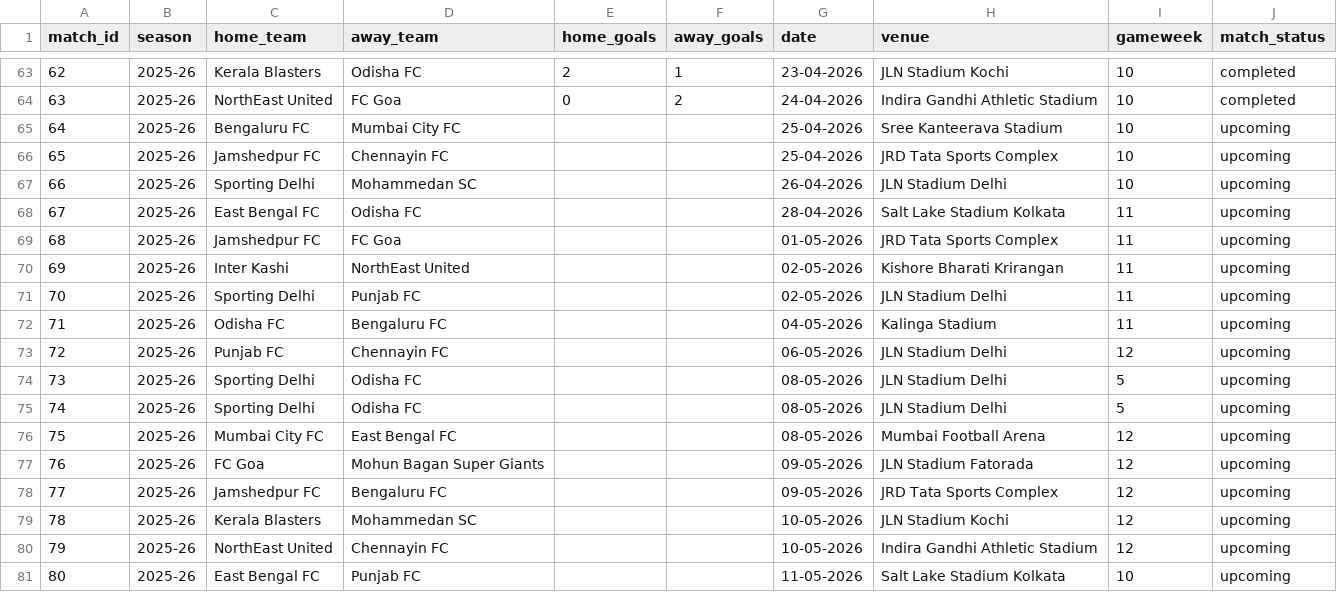
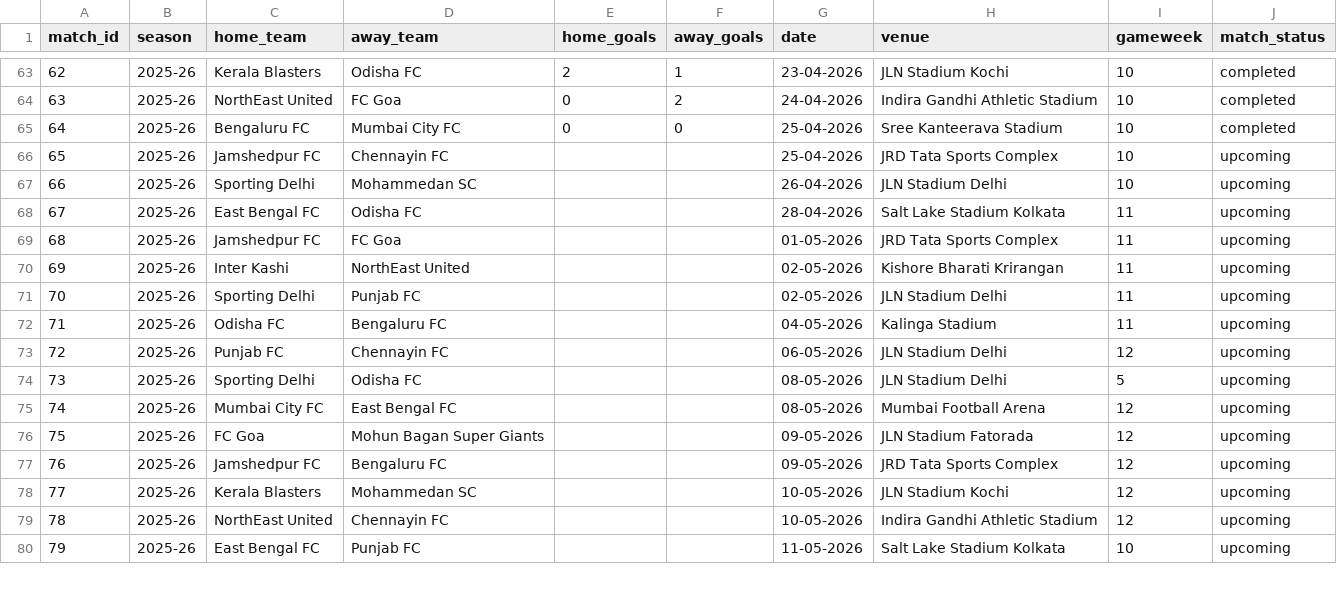
Before and after one commit to SimRaina/IslDashboard, a CSV file: data/matches.csv, drawn as a sheet; only a part is shown, gaps mark what is left out; removed rows and columns are numbered as before the commit, all else as after; the diff names each change by its address in the sheet, - before the commit and + after, or states it on an @@ line.

Commit message:
updated 64th match data

```diff
--- a/data/matches.csv
+++ b/data/matches.csv
-E65 (home_goals): (empty)
+E65 (home_goals): 0
-F65 (away_goals): (empty)
+F65 (away_goals): 0
-J65 (match_status): upcoming
+J65 (match_status): completed
-row 74: 73 | 2025-26 | Sporting Delhi | Odisha FC |  |  | 08-05-2026 | JLN Stadium Delhi | 5 | upcoming
@@ column A (match_id) renumbered from row 74 down @@
```
